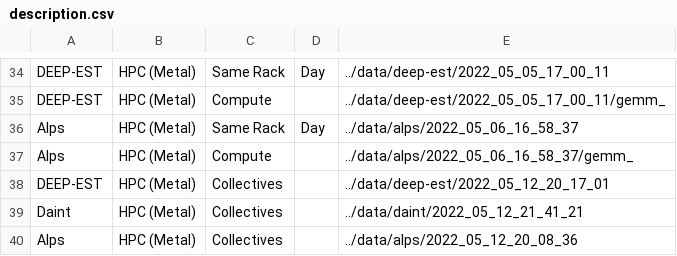
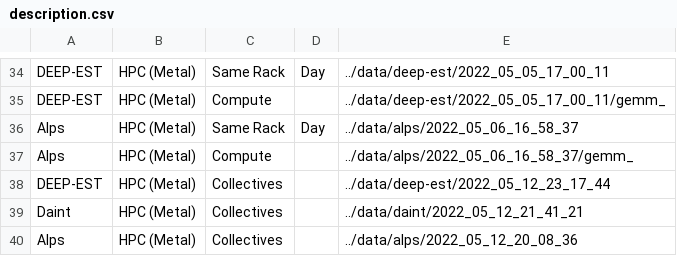
Before and after one commit to DanieleDeSensi/cloud_noise_data, a CSV file: description.csv, drawn as a sheet; only a part is shown, gaps mark what is left out.

Commit message:
[ADD] New collectives data.

```diff
--- a/description.csv
+++ b/description.csv
@@ -37,3 +37,3 @@ Alps,HPC (Metal),Same Rack,Day,../data/alps/2022_05_06_16_58_37
 Alps,HPC (Metal),Compute,,../data/alps/2022_05_06_16_58_37/gemm_
-DEEP-EST,HPC (Metal),Collectives,,../data/deep-est/2022_05_12_20_17_01
+DEEP-EST,HPC (Metal),Collectives,,../data/deep-est/2022_05_12_23_17_44
 Daint,HPC (Metal),Collectives,,../data/daint/2022_05_12_21_41_21
```
Also changed, not shown: 1 other file.
